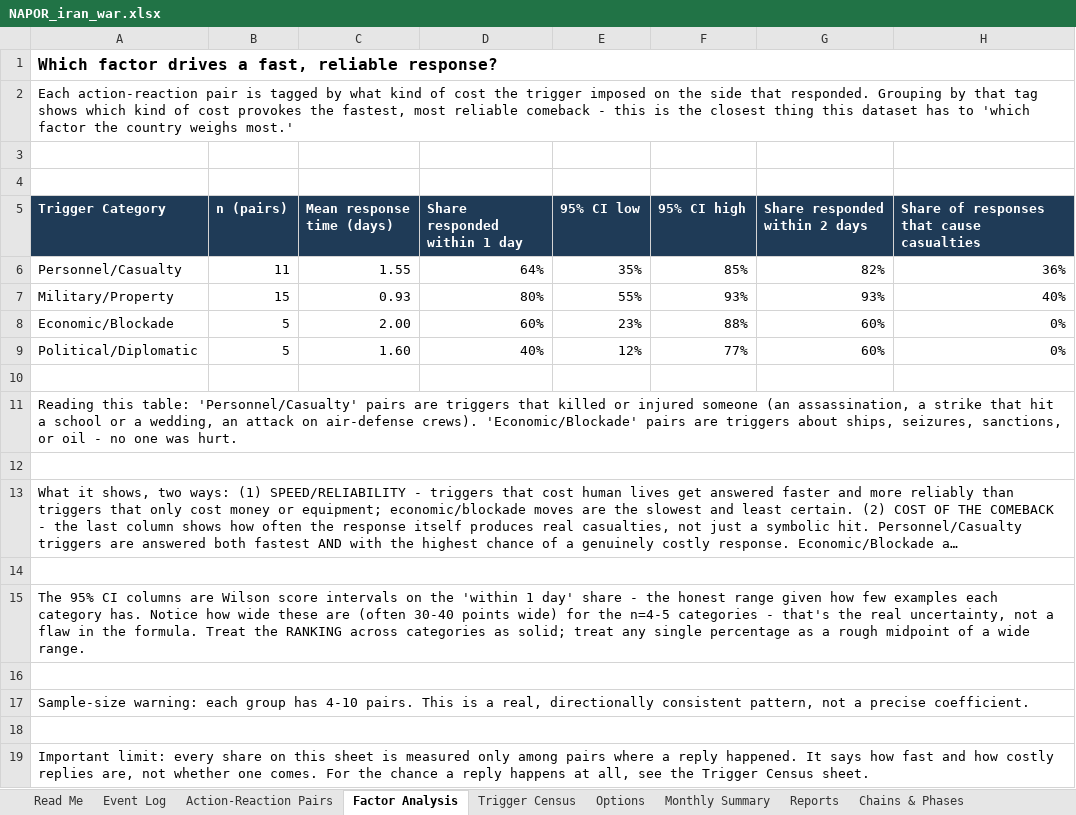
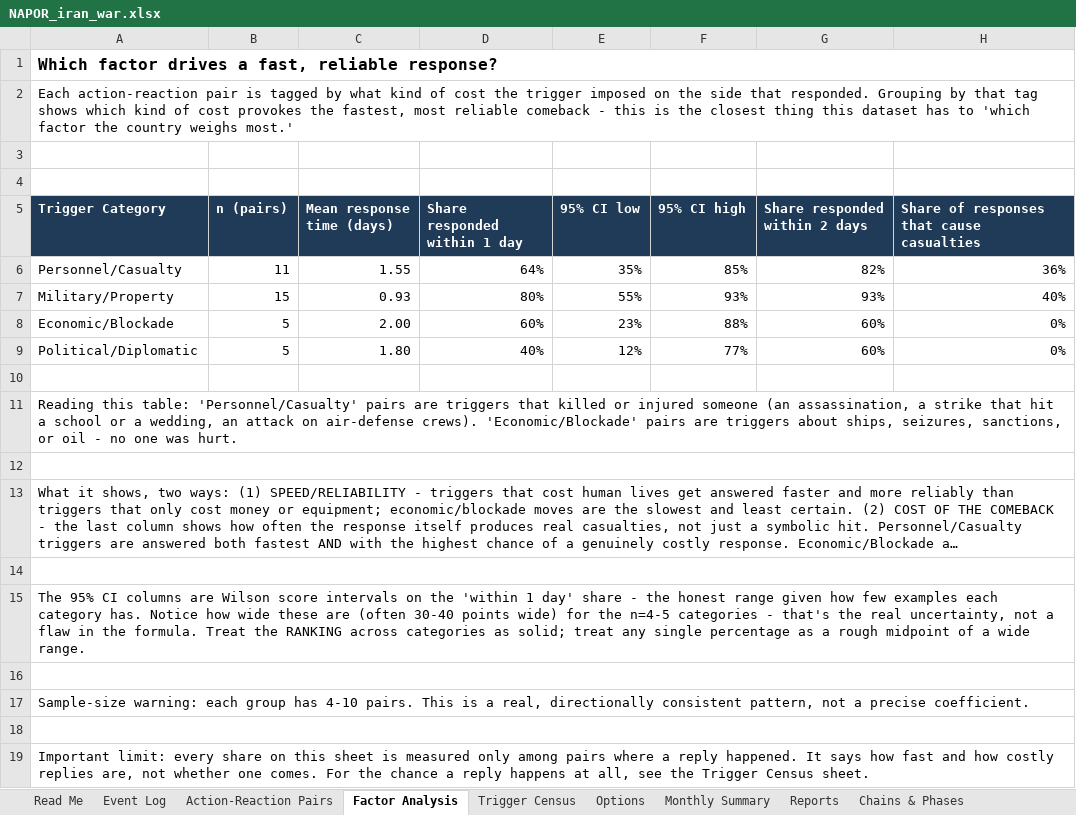
Before and after one commit to siddraw/NAPOR-Options-Explorer, an Excel workbook: napor/NAPOR_iran_war.xlsx, sheet Factor Analysis, drawn as a sheet; long unchanged cells end in …; values as stored, in another font and other column widths than the file's, no borders; the diff names each change by its address in the sheet, - before the commit and + after, or states it on an @@ line.

```diff
--- a/napor/NAPOR_iran_war.xlsx (sheet Factor Analysis)
+++ b/napor/NAPOR_iran_war.xlsx (sheet Factor Analysis)
-C9 (Mean response time (days)): 1.60
+C9 (Mean response time (days)): 1.80
```
Also changed, not shown: sheet Event Log, sheet Action-Reaction Pairs, sheet Chains & Phases, 4 other files.
